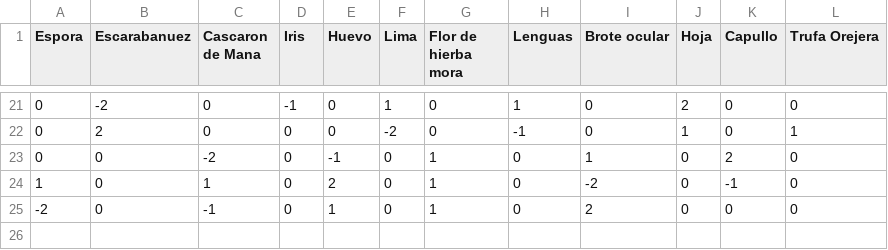
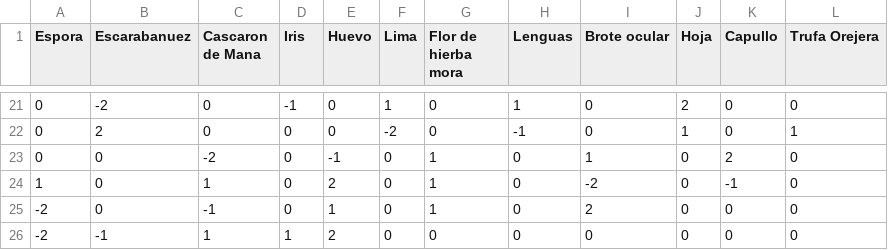
Before and after one commit to 4belito/cauldron-optimizer, a CSV file: cauldron_optimizer/optimizer/B_values.csv, drawn as a sheet; only a part is shown, gaps mark what is left out; the diff names each change by its address in the sheet, - before the commit and + after, or states it on an @@ line.

```diff
--- a/cauldron_optimizer/optimizer/B_values.csv
+++ b/cauldron_optimizer/optimizer/B_values.csv
+row 26: -2 | -1 | 1 | 1 | 2 | 0 | 0 | 0 | 0 | 0 | 0 | 0
```
Also changed, not shown: cauldron_optimizer/optimizer/V_values.csv, 3 other files.
